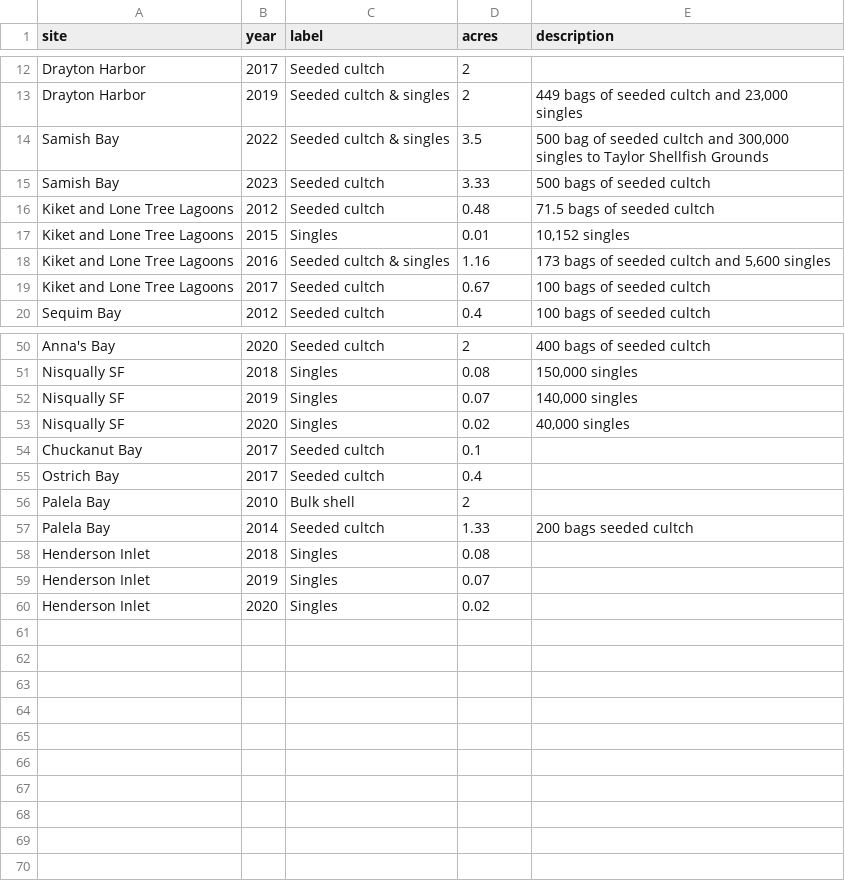
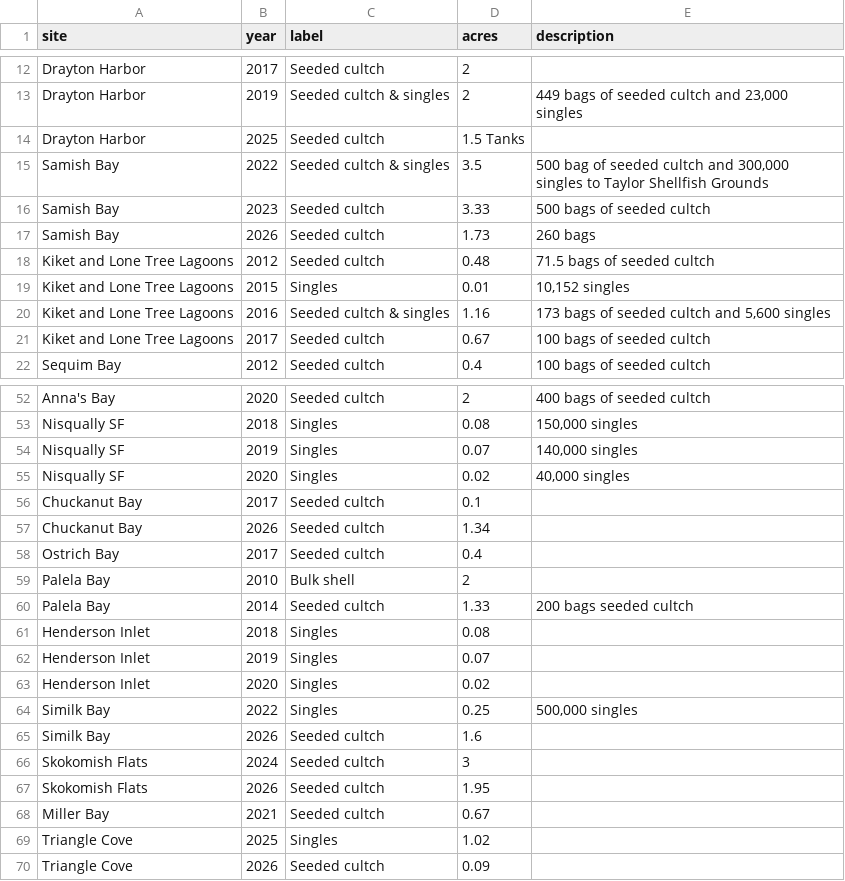
Before and after one commit to PSRF-Habitat/oly-dashboard, a CSV file: src/data/timeline_data.csv, drawn as a sheet; only a part is shown, gaps mark what is left out; the diff names each change by its address in the sheet, - before the commit and + after, or states it on an @@ line.

Commit message:
Add missing sites

```diff
--- a/src/data/timeline_data.csv
+++ b/src/data/timeline_data.csv
+row 14: Drayton Harbor | 2025 | Seeded cultch | 1.5 Tanks
+row 17: Samish Bay | 2026 | Seeded cultch | 1.73 | 260 bags
+row 57: Chuckanut Bay | 2026 | Seeded cultch | 1.34
+row 64: Similk Bay | 2022 | Singles | 0.25 | 500,000 singles
+row 65: Similk Bay | 2026 | Seeded cultch | 1.6
+row 66: Skokomish Flats | 2024 | Seeded cultch | 3
+row 67: Skokomish Flats | 2026 | Seeded cultch | 1.95
+row 68: Miller Bay | 2021 | Seeded cultch | 0.67
+row 69: Triangle Cove | 2025 | Singles | 1.02
+row 70: Triangle Cove | 2026 | Seeded cultch | 0.09
```
Also changed, not shown: src/data/enhancement_sites_metadata.csv, 2 other files.
